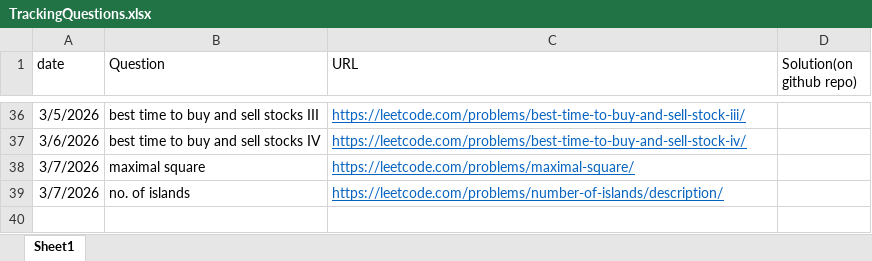
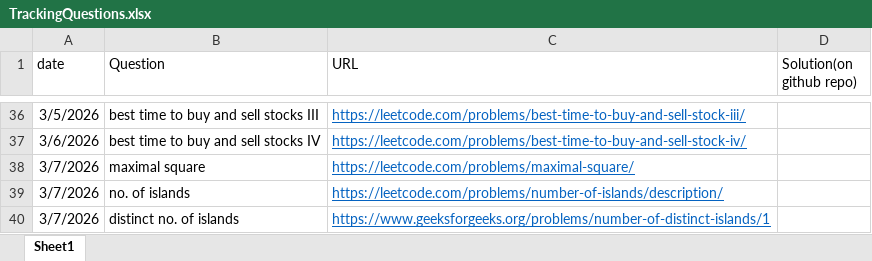
Before and after one commit to gouravlinux/HackWithInfy-LNCT-26, an Excel workbook: TrackingQuestions.xlsx, sheet Sheet1, drawn as a sheet; only a part is shown, gaps mark what is left out; values as stored, in another font and other column widths than the file's, no borders; the diff names each change by its address in the sheet, - before the commit and + after, or states it on an @@ line.

Commit message:
problem: distinct number of islands

```diff
--- a/TrackingQuestions.xlsx (sheet Sheet1)
+++ b/TrackingQuestions.xlsx (sheet Sheet1)
+row 40: 3/7/2026 | distinct no. of islands | https://www.geeksforgeeks.org/problems/number-of-distinct-islands/1
```
Also changed, not shown: 1 other file.
